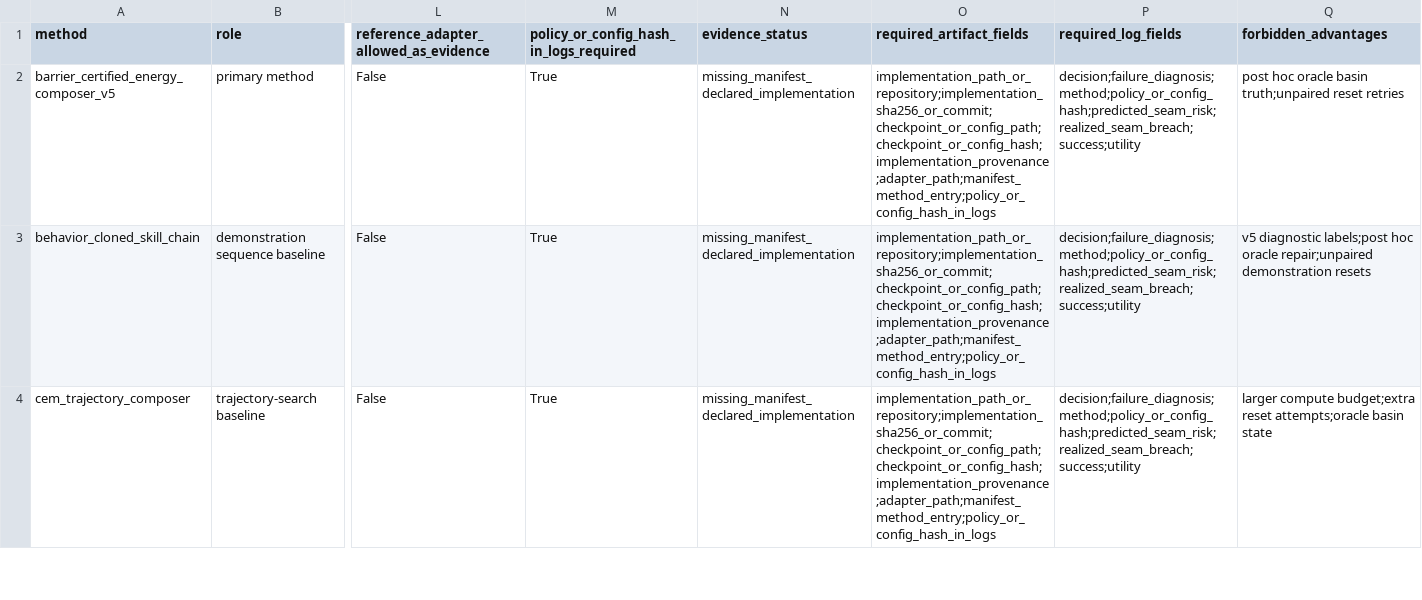
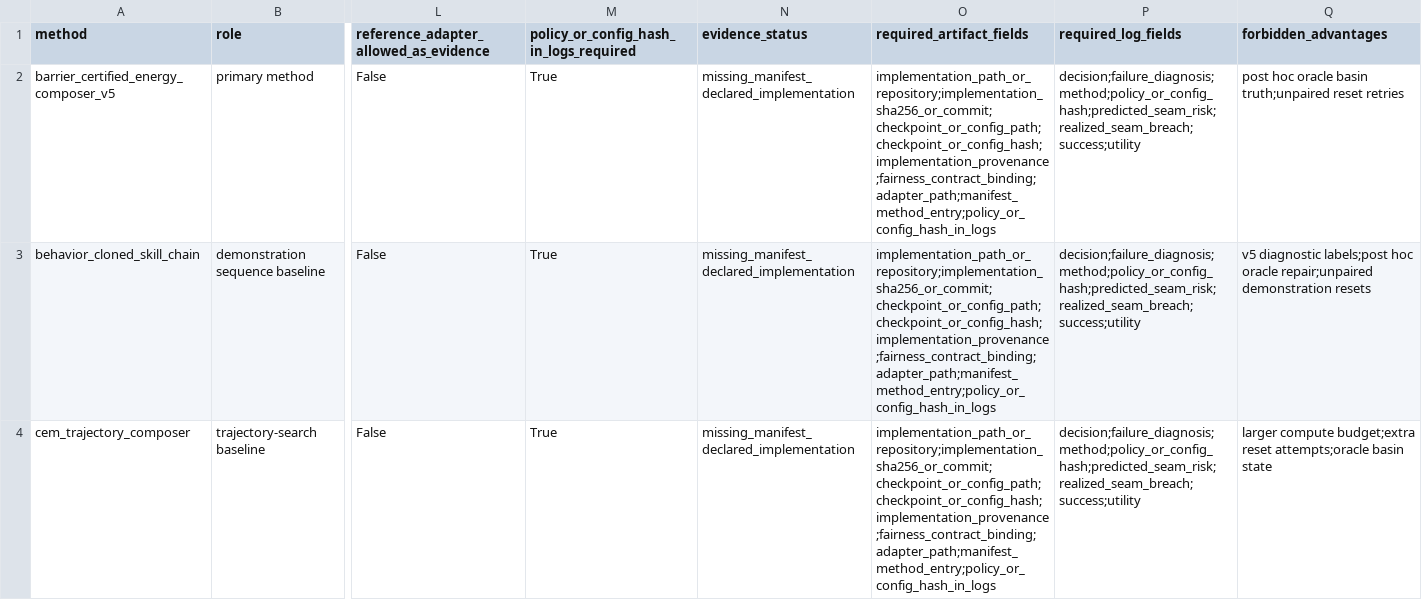
Before and after one commit to Jason-Wang313/119_energy_landscape_skill_composition, a CSV file: external_validation/method_implementation_work_orders.csv, drawn as a sheet; only a part is shown, gaps mark what is left out; the diff covers the shown part only; the diff names each change by its address in the sheet, - before the commit and + after, or states it on an @@ line.

Commit message:
Bind adapter evidence to fairness contract

```diff
--- a/external_validation/method_implementation_work_orders.csv
+++ b/external_validation/method_implementation_work_orders.csv
-O2:O4 (required_artifact_fields): implementation_path_or_repository;implementation_sha256_or_commit;checkpoint_or_config_path;checkpoint_or_config_hash;implementation_provenance;adapter_path;manifest_method_entry;policy_or_config_hash_in_logs
+O2:O4 (required_artifact_fields): implementation_path_or_repository;implementation_sha256_or_commit;checkpoint_or_config_path;checkpoint_or_config_hash;implementation_provenance;fairness_contract_binding;adapter_path;manifest_method_entry;policy_or_config_hash_in_logs
```
Also changed, not shown: 8 edited cells elsewhere in this file, 32 other files.
